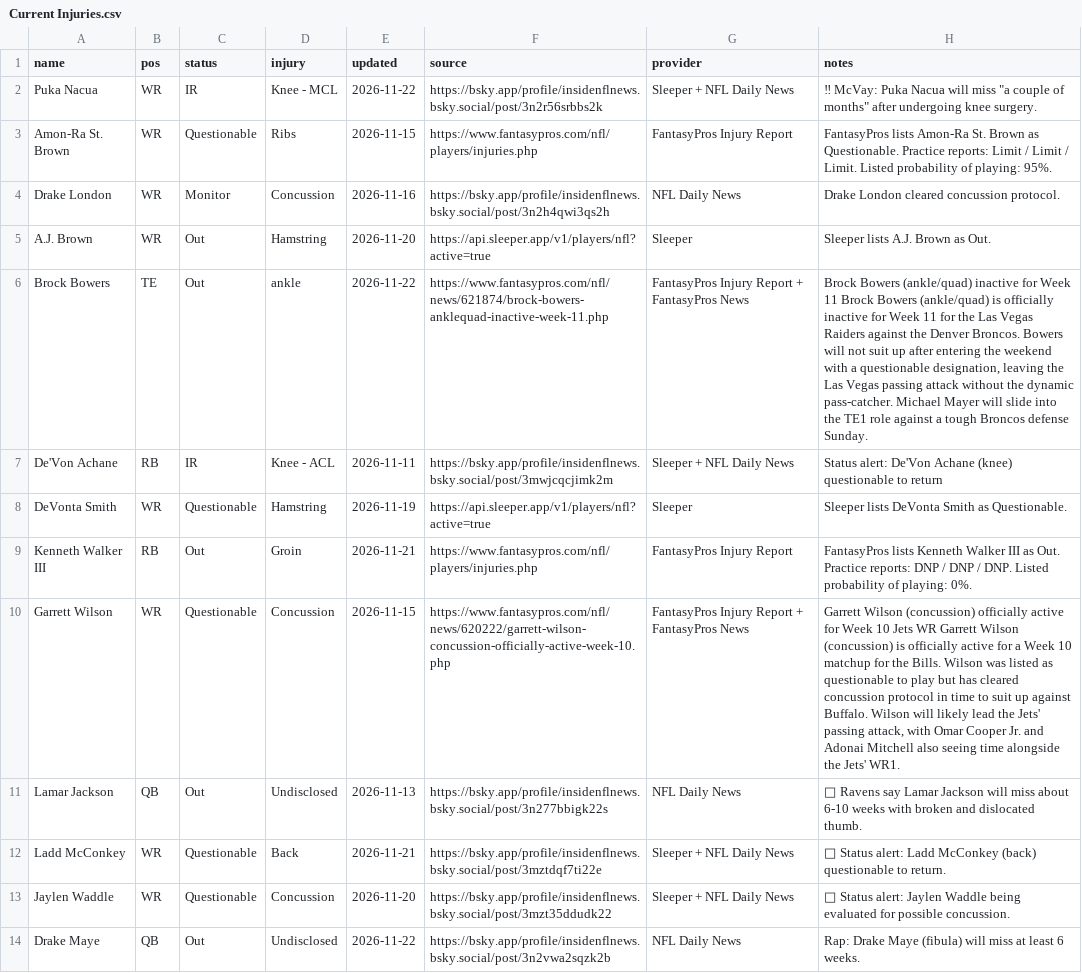
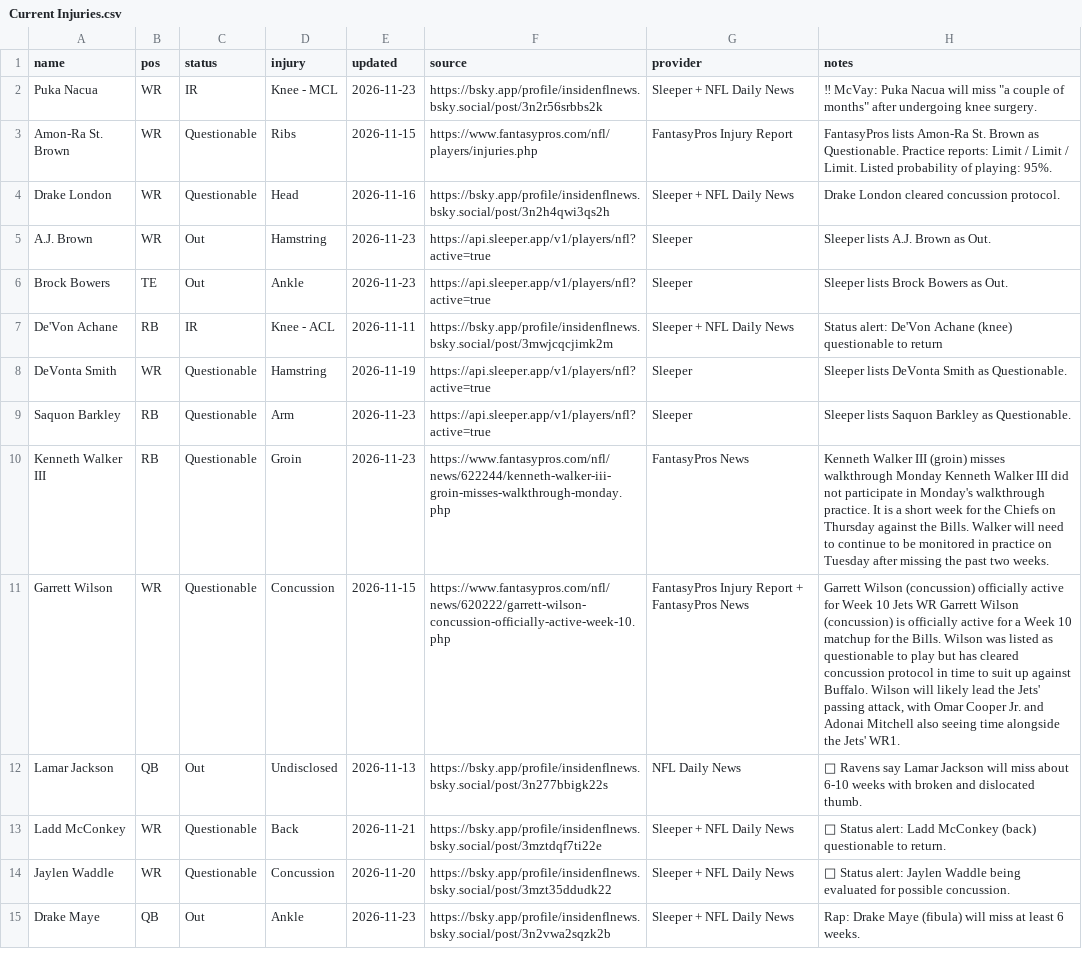
Before and after one commit to fowlergmu/private-draft-tools-x7k2, a CSV file: Data/Current Injuries.csv, drawn as a sheet; only a part is shown; addresses are those after the commit; the diff covers the shown part only; the diff names each change by its address in the sheet, - before the commit and + after, or states it on an @@ line.

```diff
--- a/Data/Current Injuries.csv
+++ b/Data/Current Injuries.csv
-E2 (updated): 2026-11-22
+E2 (updated): 2026-11-23
-C4 (status): Monitor
+C4 (status): Questionable
-D4 (injury): Concussion
+D4 (injury): Head
-G4 (provider): NFL Daily News
+G4 (provider): Sleeper + NFL Daily News
-E5 (updated): 2026-11-20
+E5 (updated): 2026-11-23
-D6 (injury): ankle
+D6 (injury): Ankle
-E6 (updated): 2026-11-22
+E6 (updated): 2026-11-23
-F6 (source): https://www.fantasypros.com/nfl/news/621874/brock-bowers-anklequad-inactive-week-11.php
+F6 (source): https://api.sleeper.app/v1/players/nfl?active=true
-G6 (provider): FantasyPros Injury Report + FantasyPros News
+G6 (provider): Sleeper
-H6 (notes): Brock Bowers (ankle/quad) inactive for Week 11 Brock Bowers (ankle/quad) is officially inactive for Week 11 for the Las Vegas Raiders against the Denver Broncos. Bowers will not suit up after entering the weekend with a questionable designation, leaving the Las Vegas passing attack without the dynamic pass-catcher. Michael Mayer will slide into the TE1 role against a tough Broncos defense Sunday.
+H6 (notes): Sleeper lists Brock Bowers as Out.
+row 9: Saquon Barkley | RB | Questionable | Arm | 2026-11-23 | https://api.sleeper.app/v1/players/nfl?active=true | Sleeper | Sleeper lists Saquon Barkley as Questionable.
-C10 (status): Out
+C10 (status): Questionable
-E10 (updated): 2026-11-21
+E10 (updated): 2026-11-23
-F10 (source): https://www.fantasypros.com/nfl/players/injuries.php
+F10 (source): https://www.fantasypros.com/nfl/news/622244/kenneth-walker-iii-groin-misses-walkthrough-monday.php
-G10 (provider): FantasyPros Injury Report
+G10 (provider): FantasyPros News
-H10 (notes): FantasyPros lists Kenneth Walker III as Out. Practice reports: DNP / DNP / DNP. Listed probability of playing: 0%.
+H10 (notes): Kenneth Walker III (groin) misses walkthrough Monday Kenneth Walker III did not participate in Monday's walkthrough practice. It is a short week for the Chiefs on Thursday against the Bills. Walker will need to continue to be monitored in practice on Tuesday after missing the past two weeks.
-D15 (injury): Undisclosed
+D15 (injury): Ankle
-E15 (updated): 2026-11-22
+E15 (updated): 2026-11-23
-G15 (provider): NFL Daily News
+G15 (provider): Sleeper + NFL Daily News
```
Also changed, not shown: 6 added rows, 5 removed rows and 31 edited cells elsewhere in this file.
